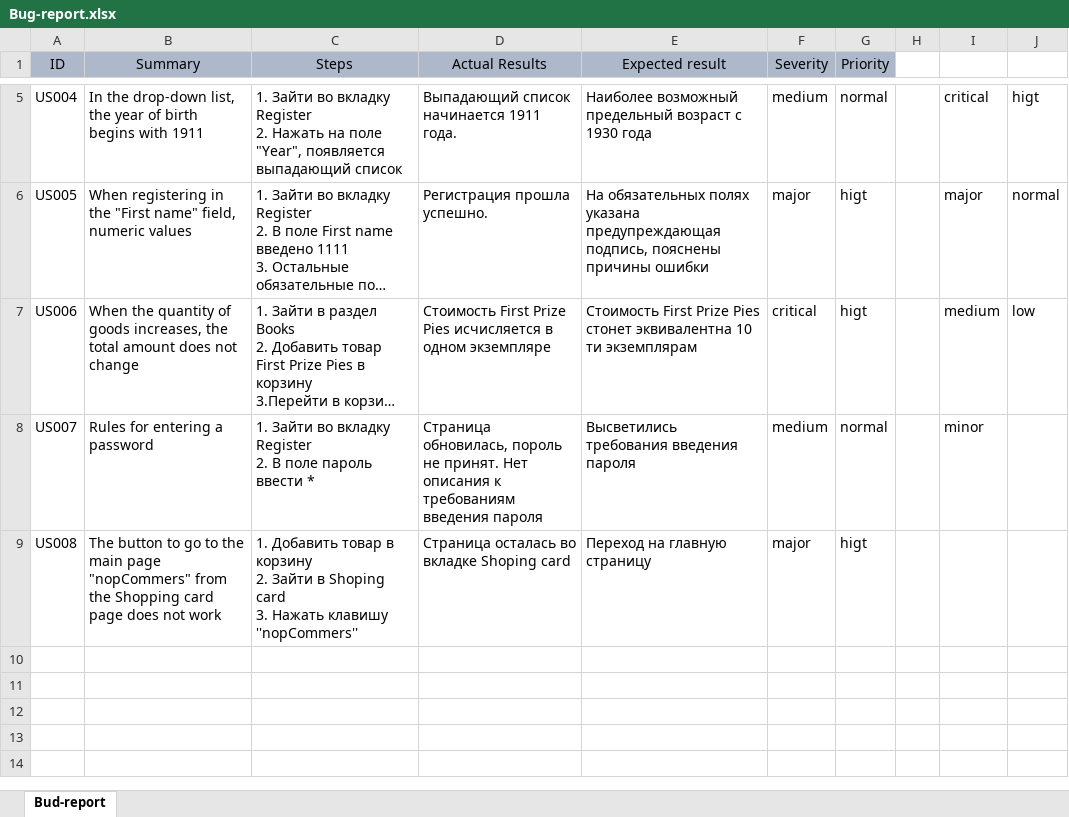
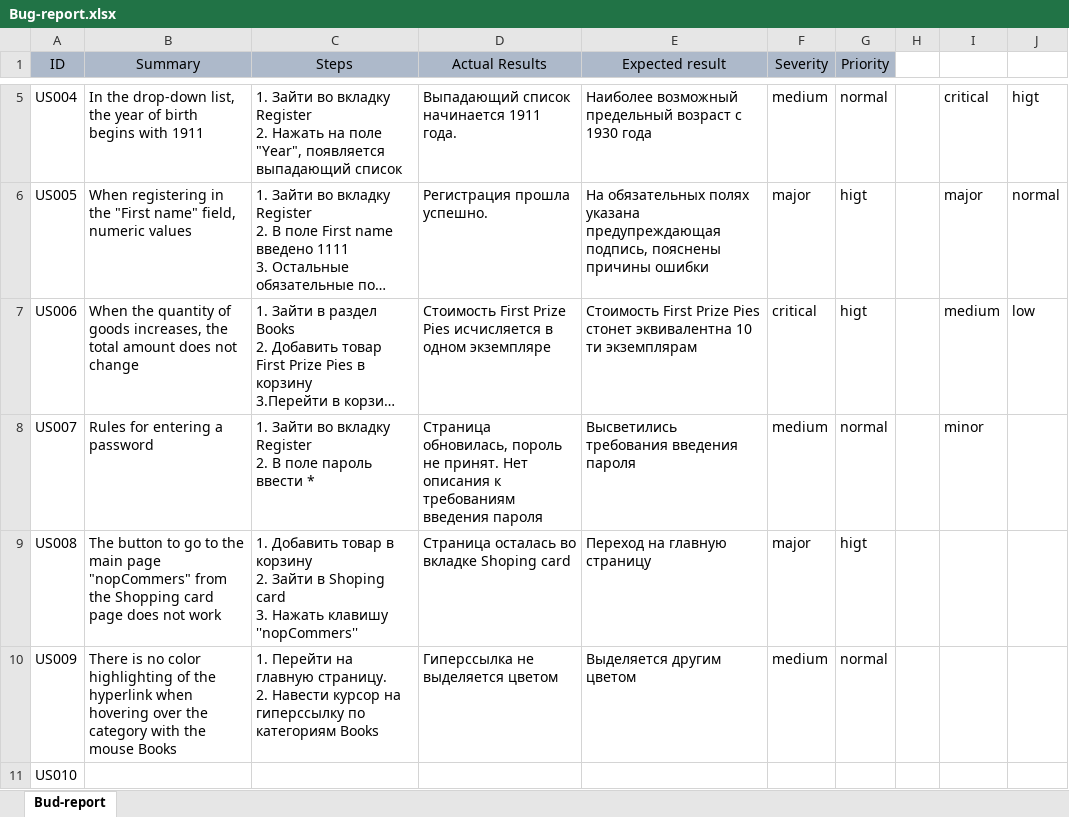
Before and after one commit to Juliyax/nopCommerce-Testing, an Excel workbook: Bug-report.xlsx, sheet Bud-report, drawn as a sheet; only a part is shown, gaps mark what is left out; long unchanged cells end in …; values as stored, in another font and other column widths than the file's, no borders; ↵ is a line break in a cell; the diff names each change by its address in the sheet, - before the commit and + after, or states it on an @@ line.

Commit message:
Редактирование баг-репорта

```diff
--- a/Bug-report.xlsx (sheet Bud-report)
+++ b/Bug-report.xlsx (sheet Bud-report)
+row 10: US009 | There is no color highlighting of the hyperlink when hovering over the category with the mouse Books | 1. Перейти на главную страницу. ↵ 2. Навести курсор на гиперссылку по категориям Books | Гиперссылка не выделяется цветом | Выделяется другим цветом | medium | normal
+row 11: US010
```
